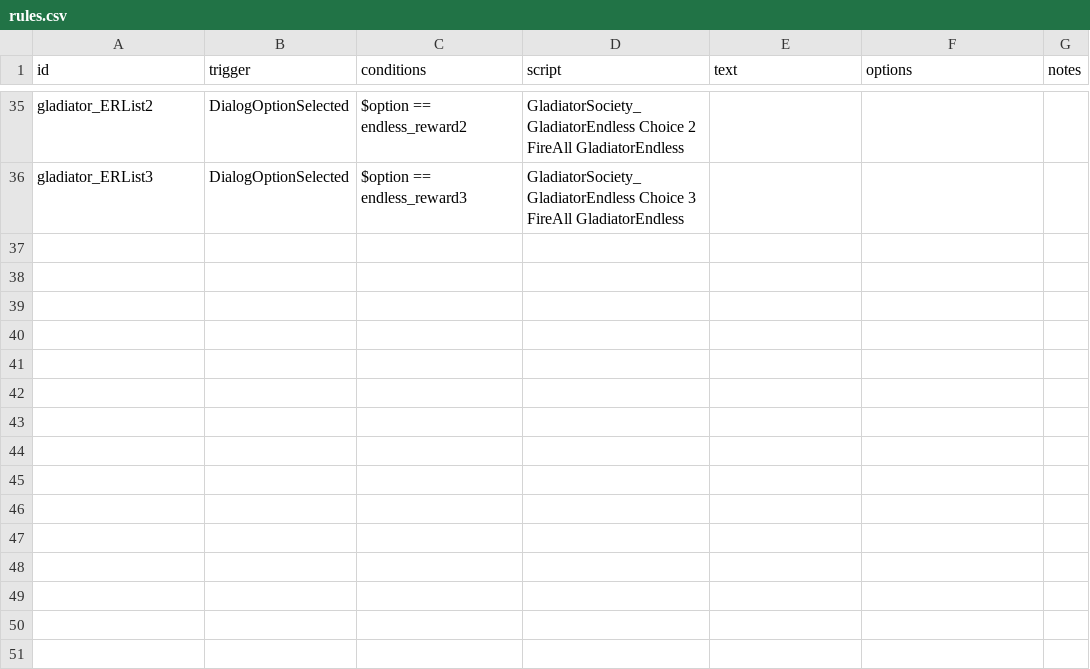
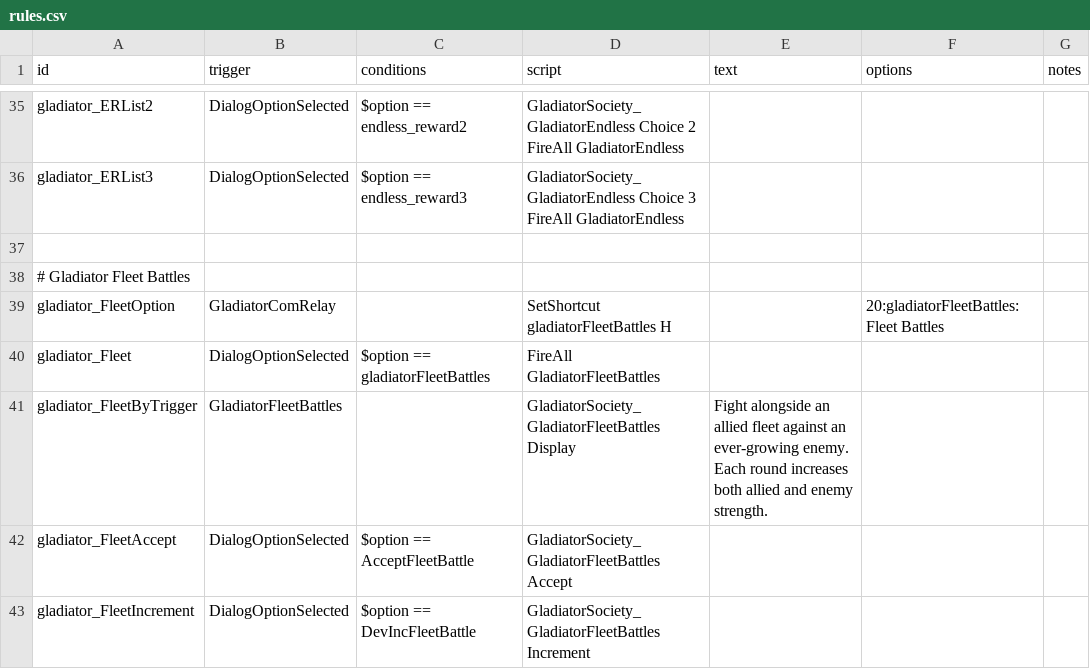
Before and after one commit to goodvirus-project/GladiatorSociety, a CSV file: data/campaign/rules.csv, drawn as a sheet; only a part is shown, gaps mark what is left out; the diff names each change by its address in the sheet, - before the commit and + after, or states it on an @@ line.

```diff
--- a/data/campaign/rules.csv
+++ b/data/campaign/rules.csv
+row 37: (empty)
+row 38: # Gladiator Fleet Battles
+row 39: gladiator_FleetOption | GladiatorComRelay |  | SetShortcut gladiatorFleetBattles H |  | 20:gladiatorFleetBattles:Fleet Battles
+row 40: gladiator_Fleet | DialogOptionSelected | $option == gladiatorFleetBattles | FireAll GladiatorFleetBattles
+row 41: gladiator_FleetByTrigger | GladiatorFleetBattles |  | GladiatorSociety_GladiatorFleetBattles Display | Fight alongside an allied fleet against an ever-growing enemy. Each round increases both allied and enemy strength.
+row 42: gladiator_FleetAccept | DialogOptionSelected | $option == AcceptFleetBattle | GladiatorSociety_GladiatorFleetBattles Accept
+row 43: gladiator_FleetIncrement | DialogOptionSelected | $option == DevIncFleetBattle | GladiatorSociety_GladiatorFleetBattles Increment
```
Also changed, not shown: 17 other files.
